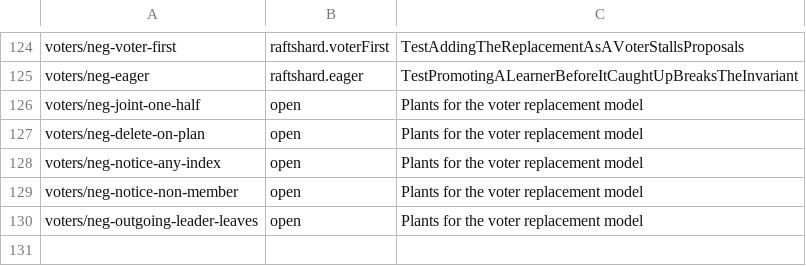
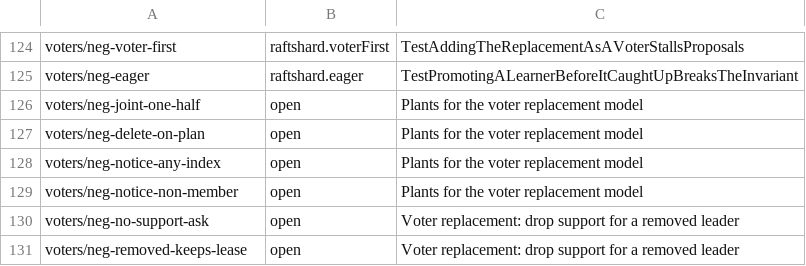
Before and after one commit to nvcnvn/rock-solid, a TSV file: scripts/model-rules.tsv, drawn as a sheet; only a part is shown, gaps mark what is left out.

```diff
--- a/scripts/model-rules.tsv
+++ b/scripts/model-rules.tsv
@@ -129,2 +129,3 @@ voters/neg-notice-any-index	open	Plants for the voter replacement model
 voters/neg-notice-non-member	open	Plants for the voter replacement model
-voters/neg-outgoing-leader-leaves	open	Plants for the voter replacement model
+voters/neg-no-support-ask	open	Voter replacement: drop support for a removed leader
+voters/neg-removed-keeps-lease	open	Voter replacement: drop support for a removed leader
```
Also changed, not shown: 20 other files.
